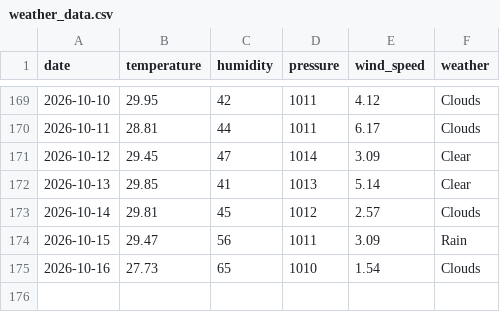
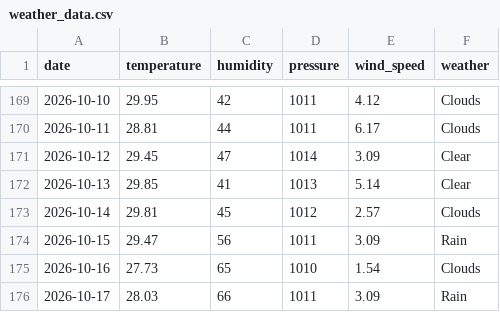
Before and after one commit to pranavkaple9/Bangalore_dataset, a CSV file: weather_data.csv, drawn as a sheet; only a part is shown, gaps mark what is left out.

```diff
--- a/weather_data.csv
+++ b/weather_data.csv
@@ -175 +175,2 @@ date,temperature,humidity,pressure,wind_speed,weather
 2026-10-16,27.73,65,1010,1.54,Clouds
+2026-10-17,28.03,66,1011,3.09,Rain
```
